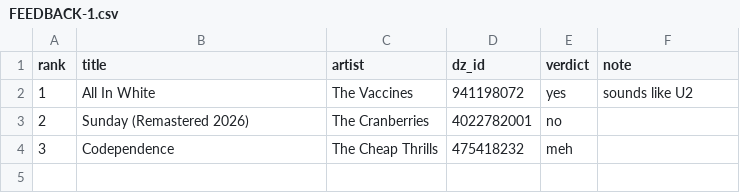
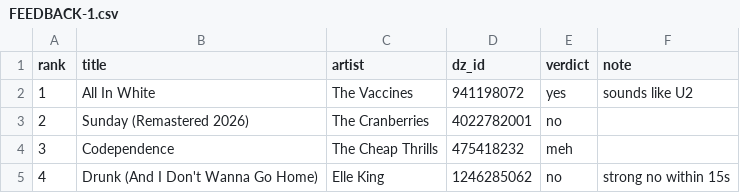
Before and after one commit to ben-groat04/Listener, a CSV file: taste-model/suggestions/FEEDBACK-1.csv, drawn as a sheet.

```diff
--- a/taste-model/suggestions/FEEDBACK-1.csv
+++ b/taste-model/suggestions/FEEDBACK-1.csv
@@ -4 +4,2 @@ rank,title,artist,dz_id,verdict,note
 3,Codependence,The Cheap Thrills,475418232,meh,
+4,Drunk (And I Don't Wanna Go Home),Elle King,1246285062,no,"strong no within 15s"
```
